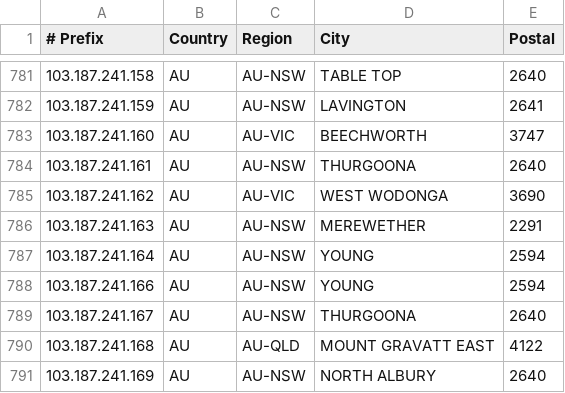
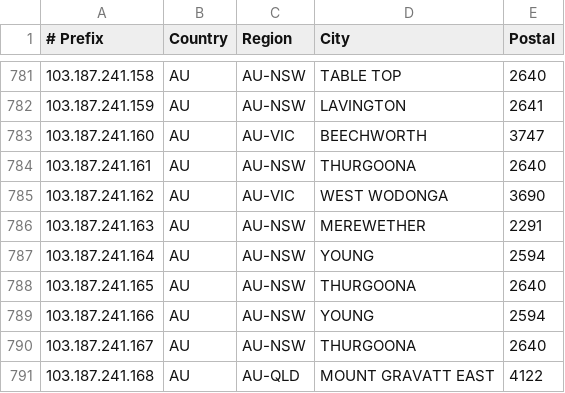
Before and after one commit to LightningIP/geofeed, a CSV file: geofeed.csv, drawn as a sheet; only a part is shown, gaps mark what is left out; the shorter side is filled out with more unchanged rows.

Commit message:
IP Address Updates

```diff
--- a/geofeed.csv
+++ b/geofeed.csv
@@ -787,2 +787,3 @@
 103.187.241.164,AU,AU-NSW,YOUNG,2594
+103.187.241.165,AU,AU-NSW,THURGOONA,2640
 103.187.241.166,AU,AU-NSW,YOUNG,2594
```
